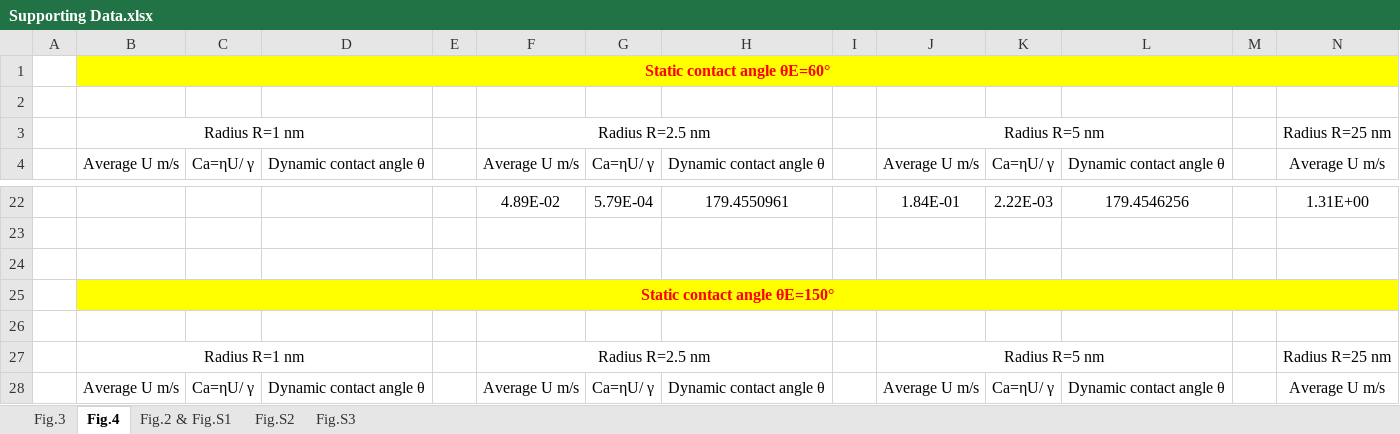
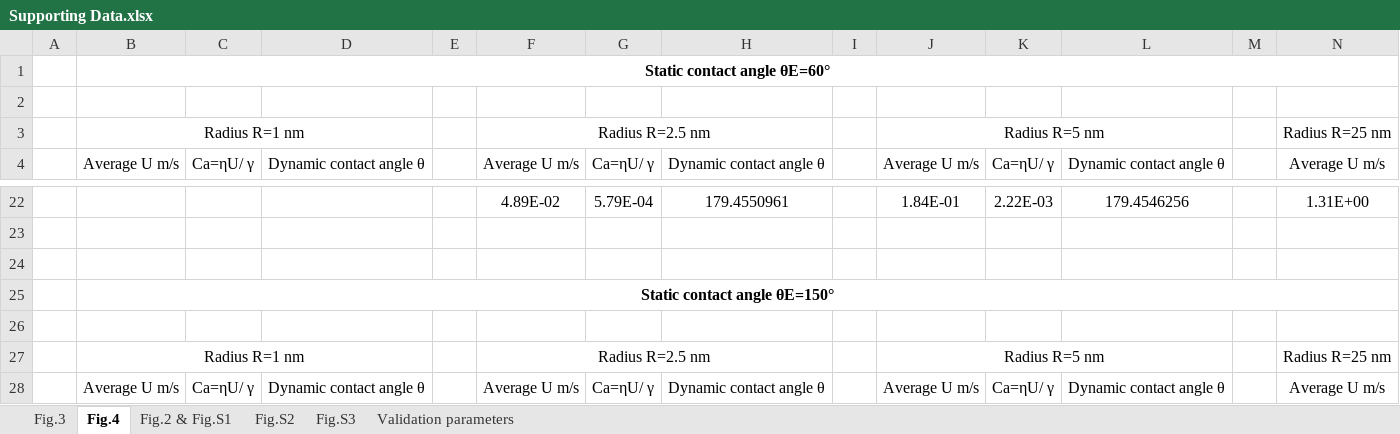
Before and after one commit to GYLlucky/Supporting-Data-for-GRL, an Excel workbook: Supporting Data.xlsx, sheet Fig.4, drawn as a sheet; only a part is shown, gaps mark what is left out; values as stored, in another font and other column widths than the file's, no borders; the diff covers the shown part only; the diff names each change by its address in the sheet, - before the commit and + after, or states it on an @@ line.

```diff
--- a/Supporting Data.xlsx (sheet Fig.4)
+++ b/Supporting Data.xlsx (sheet Fig.4)
+sheet tab: Validation parameters
-B1:N1 fill: #FFFF00
+B1:N1 fill: none
-B1 text colour: #FF0000
+B1 text colour: black
-B25:N25 fill: #FFFF00
+B25:N25 fill: none
-B25 text colour: #FF0000
+B25 text colour: black
```
Also changed, not shown: cell formats elsewhere in this sheet, sheet Fig.S3, sheet Fig.S2, sheet Fig.2 & Fig.S1, sheet Fig.3.
